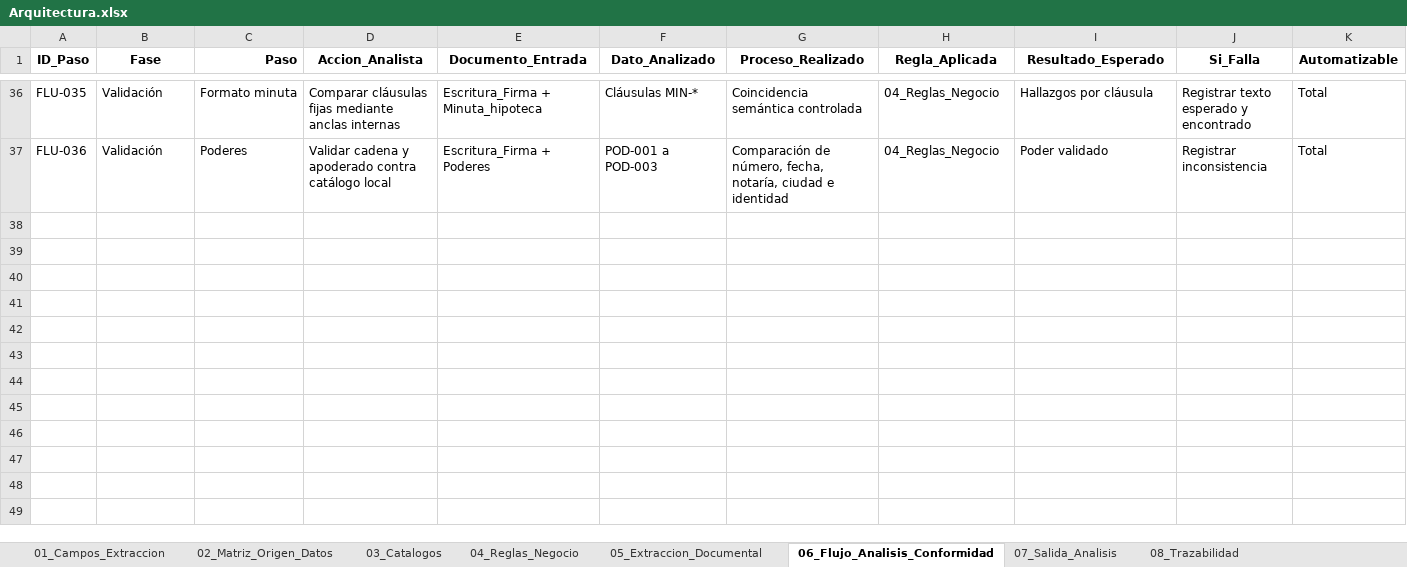
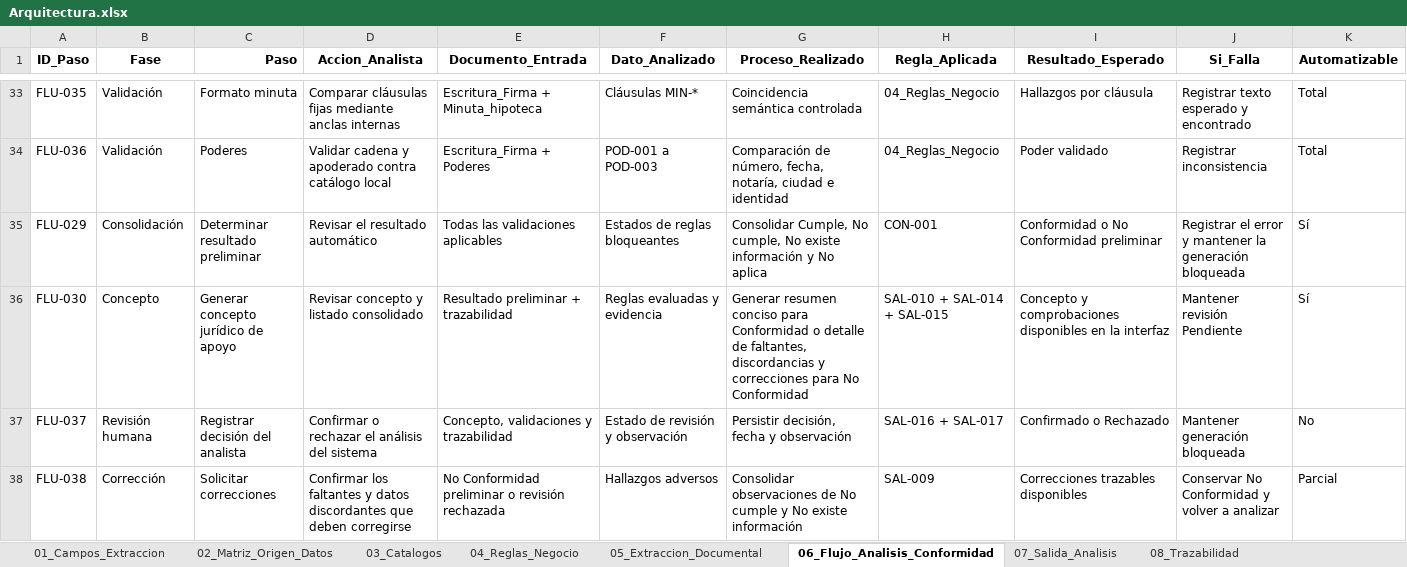
Before and after one commit to JulianvanegasTs/Gestor-Inteligente-de-Operaciones-Jur-dicas-GIOJ, an Excel workbook: Arquitectura/Arquitectura.xlsx, sheet 06_Flujo_Analisis_Conformidad, drawn as a sheet; only a part is shown, gaps mark what is left out; values as stored, in another font and other column widths than the file's, no borders; rows hold the shown columns only; the diff covers the shown part only; the diff names each change by its address in the sheet, - before the commit and + after, or states it on an @@ line.

Commit message:
GIOJ-011 Doble análisis y autorización humana

```diff
--- a/Arquitectura/Arquitectura.xlsx (sheet 06_Flujo_Analisis_Conformidad)
+++ b/Arquitectura/Arquitectura.xlsx (sheet 06_Flujo_Analisis_Conformidad)
+row 35: FLU-029 | Consolidación | Determinar resultado preliminar | Revisar el resultado automático | Todas las validaciones aplicables | Estados de reglas bloqueantes | Consolidar Cumple, No cumple, No existe información y No aplica | CON-001 | Conformidad o No Conformidad preliminar | Registrar el error y mantener la generación bloqueada | Sí
+row 36: FLU-030 | Concepto | Generar concepto jurídico de apoyo | Revisar concepto y listado consolidado | Resultado preliminar + trazabilidad | Reglas evaluadas y evidencia | Generar resumen conciso para Conformidad o detalle de faltantes, discordancias y correcciones para No Conformidad | SAL-010 + SAL-014 + SAL-015 | Concepto y comprobaciones disponibles en la interfaz | Mantener revisión Pendiente | Sí
+row 37: FLU-037 | Revisión humana | Registrar decisión del analista | Confirmar o rechazar el análisis del sistema | Concepto, validaciones y trazabilidad | Estado de revisión y observación | Persistir decisión, fecha y observación | SAL-016 + SAL-017 | Confirmado o Rechazado | Mantener generación bloqueada | No
+row 38: FLU-038 | Corrección | Solicitar correcciones | Confirmar los faltantes y datos discordantes que deben corregirse | No Conformidad preliminar o revisión rechazada | Hallazgos adversos | Consolidar observaciones de No cumple y No existe información | SAL-009 | Correcciones trazables disponibles | Conservar No Conformidad y volver a analizar | Parcial
```
Also changed, not shown: 4 added rows and 3 removed rows elsewhere in this sheet, sheet 07_Salida_Analisis, sheet 08_Trazabilidad, sheet 03_Catalogos, sheet 04_Reglas_Negocio, 12 other files.
